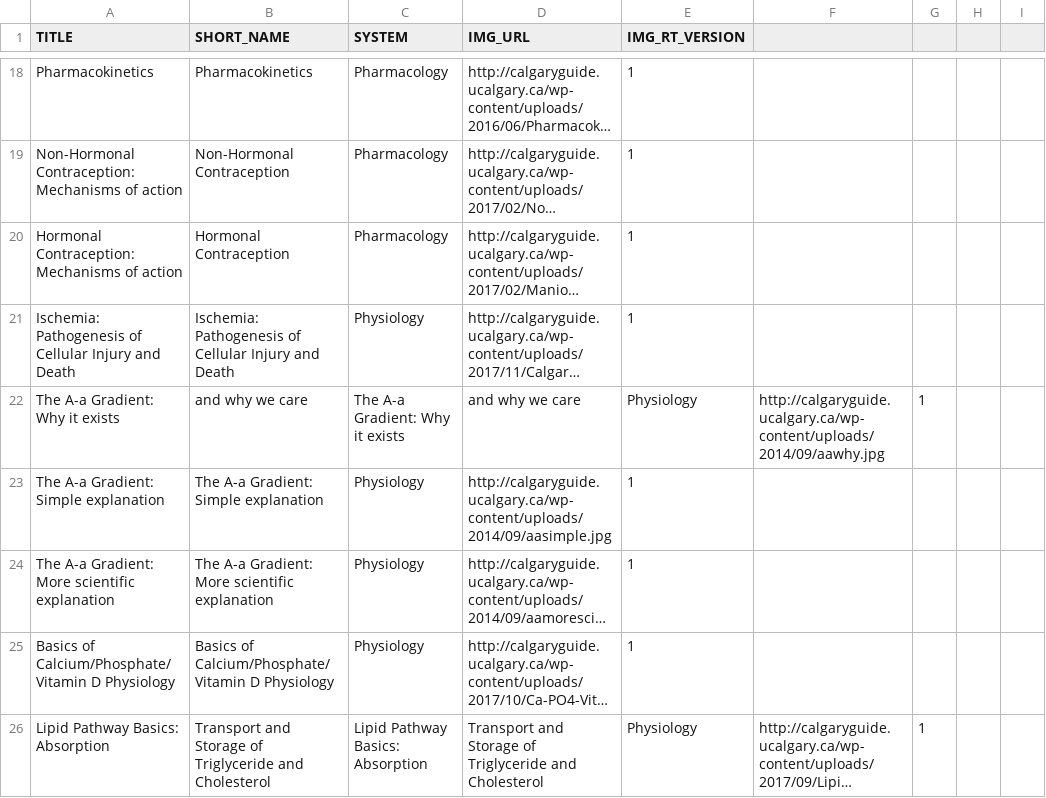
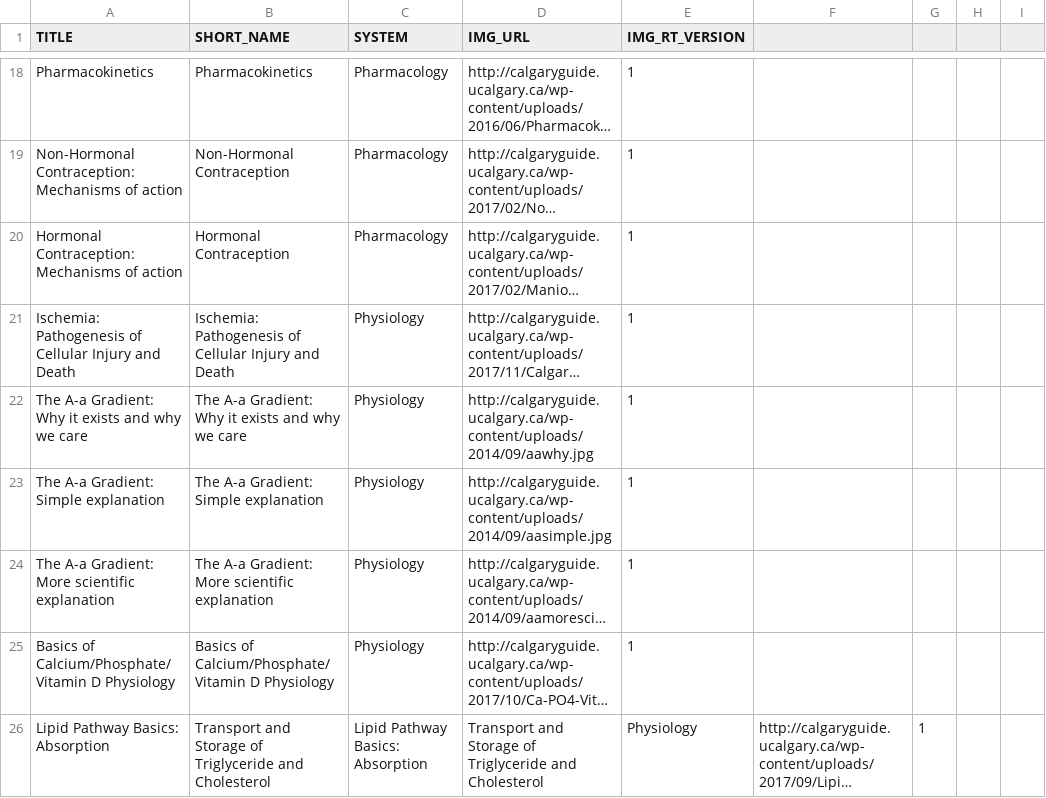
Before and after one commit to dolmstea/dolmstea.github.io, a CSV file: cg/metadata_test.csv, drawn as a sheet; only a part is shown, gaps mark what is left out; long unchanged cells end in …; removed rows and columns are numbered as before the commit, all else as after; the diff names each change by its address in the sheet, - before the commit and + after, or states it on an @@ line.

Commit message:
Removed inline commas from entries.

```diff
--- a/cg/metadata_test.csv
+++ b/cg/metadata_test.csv
-row 22: The A-a Gradient: Why it exists | and why we care | The A-a Gradient: Why it exists | and why we care | Physiology | http://calgaryguide.ucalgary.ca/wp-content/uploads/2014/09/aawhy.jpg | 1
+row 22: The A-a Gradient: Why it exists and why we care | The A-a Gradient: Why it exists and why we care | Physiology | http://calgaryguide.ucalgary.ca/wp-content/uploads/2014/09/aawhy.jpg | 1
```
